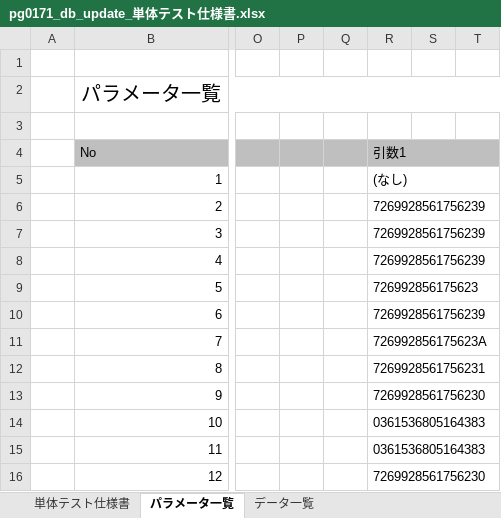
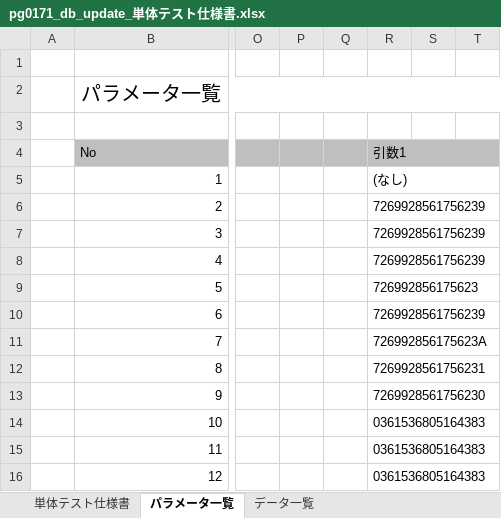
Before and after one commit to SazanamiInko/rust_learn, an Excel workbook: doc/app/pg0171/pg0171_db_update_単体テスト仕様書.xlsx, sheet パラメータ一覧, drawn as a sheet; only a part is shown, gaps mark what is left out; values as stored, in another font and other column widths than the file's, no borders; the diff names each change by its address in the sheet, - before the commit and + after, or states it on an @@ line.

```diff
--- a/doc/app/pg0171/pg0171_db_update_単体テスト仕様書.xlsx (sheet パラメータ一覧)
+++ b/doc/app/pg0171/pg0171_db_update_単体テスト仕様書.xlsx (sheet パラメータ一覧)
-R16 (引数1): 7269928561756230
+R16 (引数1): 0361536805164383
```
Also changed, not shown: sheet 単体テスト仕様書, doc/app/pg0171/エビデンス/No11.xlsx, 7 other files.
